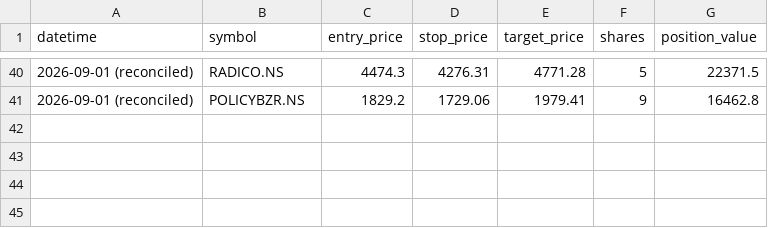
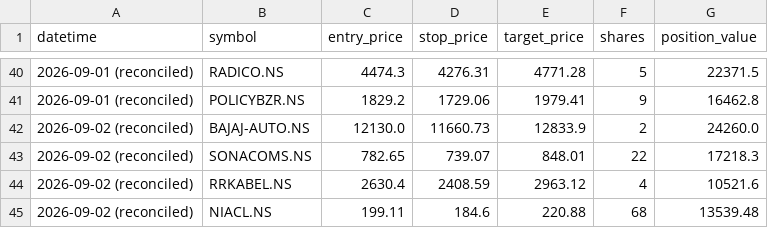
Before and after one commit to jyothsnav2012/trading-data-public, a CSV file: position_sizing_log.csv, drawn as a sheet; only a part is shown, gaps mark what is left out; the diff names each change by its address in the sheet, - before the commit and + after, or states it on an @@ line.

```diff
--- a/position_sizing_log.csv
+++ b/position_sizing_log.csv
+row 42: 2026-09-02 (reconciled) | BAJAJ-AUTO.NS | 12130.0 | 11660.73 | 12833.9 | 2 | 24260.0
+row 43: 2026-09-02 (reconciled) | SONACOMS.NS | 782.65 | 739.07 | 848.01 | 22 | 17218.3
+row 44: 2026-09-02 (reconciled) | RRKABEL.NS | 2630.4 | 2408.59 | 2963.12 | 4 | 10521.6
+row 45: 2026-09-02 (reconciled) | NIACL.NS | 199.11 | 184.6 | 220.88 | 68 | 13539.48
```
Also changed, not shown: closed_paper_trades.csv, open_paper_positions.csv, 1 other file.
